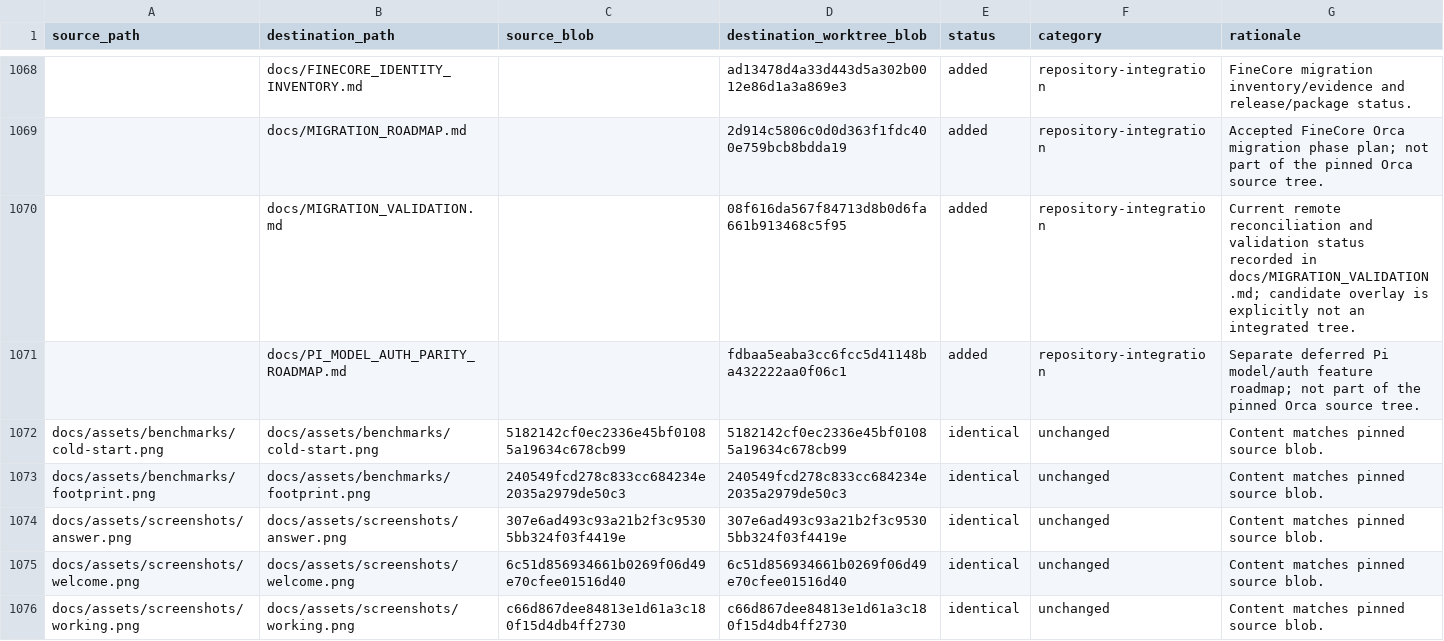
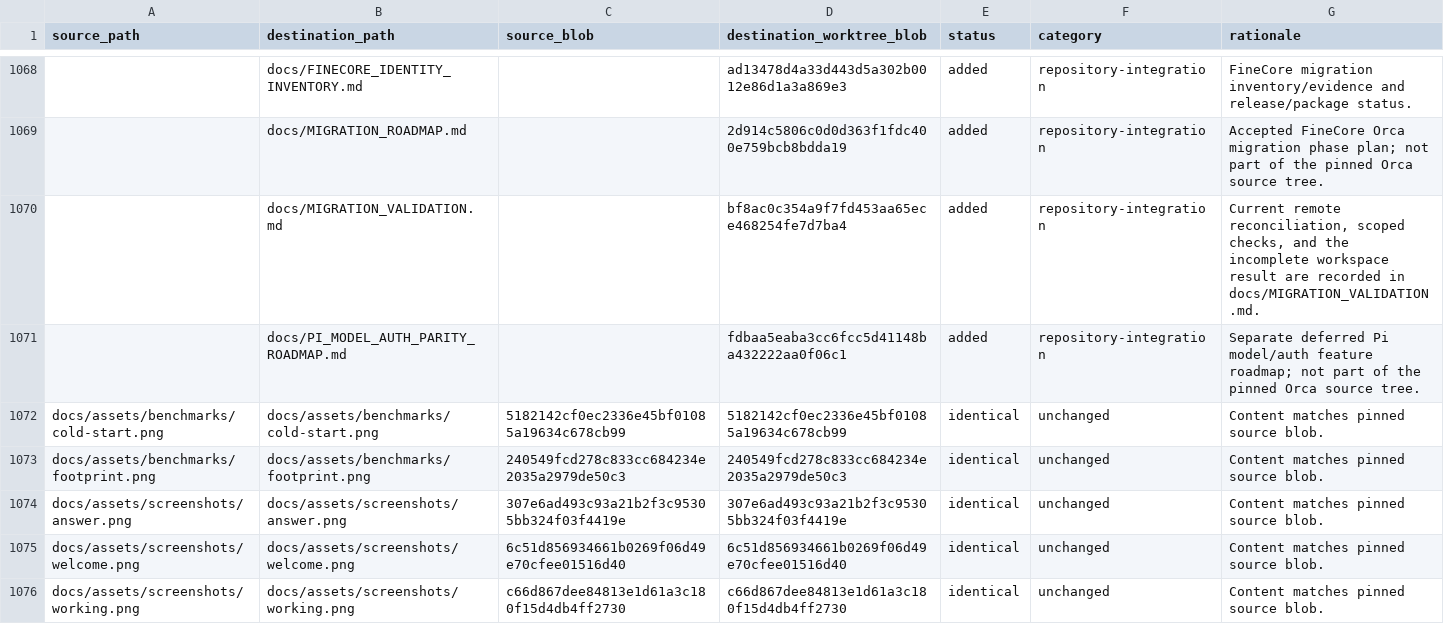
Before and after one commit to oigorbrito/FineCore, a CSV file: docs/identity-divergence.csv, drawn as a sheet; only a part is shown, gaps mark what is left out; the diff names each change by its address in the sheet, - before the commit and + after, or states it on an @@ line.

Commit message:
docs(migration): record refreshed workspace gates

```diff
--- a/docs/identity-divergence.csv
+++ b/docs/identity-divergence.csv
-D1070 (destination_worktree_blob): 08f616da567f84713d8b0d6fa661b913468c5f95
+D1070 (destination_worktree_blob): bf8ac0c354a9f7fd453aa65ece468254fe7d7ba4
-G1070 (rationale): Current remote reconciliation and validation status recorded in docs/MIGRATION_VALIDATION.md; candidate overlay is explicitly not an integrated tree.
+G1070 (rationale): Current remote reconciliation, scoped checks, and the incomplete workspace result are recorded in docs/MIGRATION_VALIDATION.md.
```
Also changed, not shown: 1 other file.
